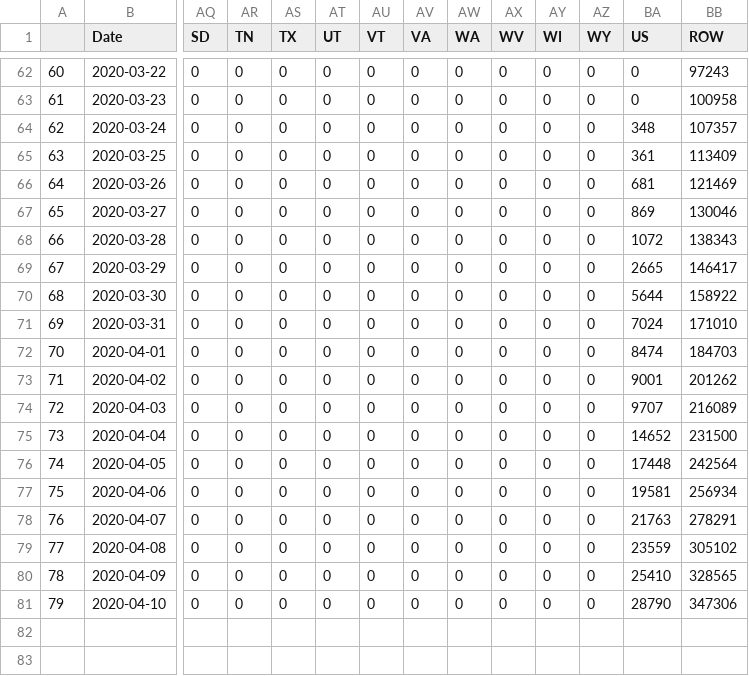
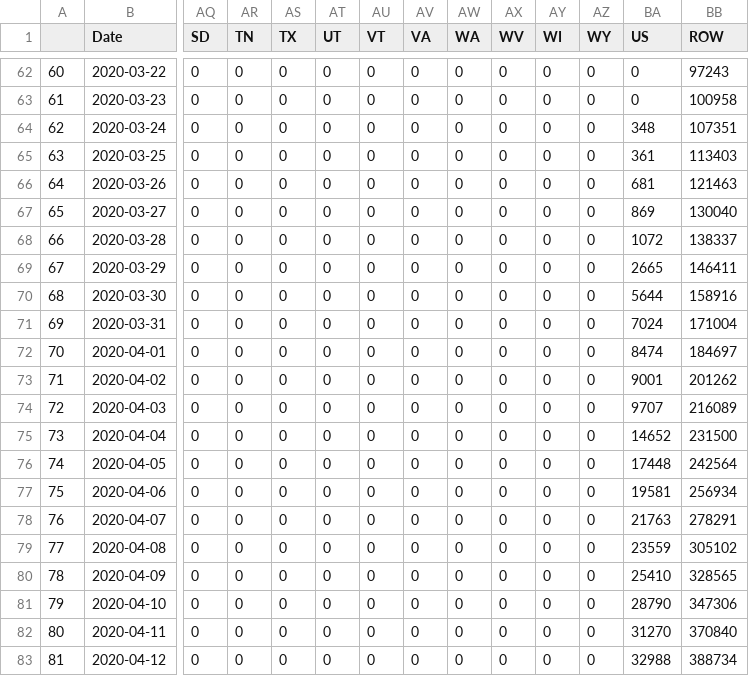
Before and after one commit to sidbannet/COVID-19_analysis, a CSV file: compiled_data/recovered_cases_US.csv, drawn as a sheet; only a part is shown, gaps mark what is left out; rows hold the shown columns only; the diff names each change by its address in the sheet, - before the commit and + after, or states it on an @@ line.

```diff
--- a/compiled_data/recovered_cases_US.csv
+++ b/compiled_data/recovered_cases_US.csv
-BB64 (ROW): 107357
+BB64 (ROW): 107351
-BB65 (ROW): 113409
+BB65 (ROW): 113403
-BB66 (ROW): 121469
+BB66 (ROW): 121463
-BB67 (ROW): 130046
+BB67 (ROW): 130040
-BB68 (ROW): 138343
+BB68 (ROW): 138337
-BB69 (ROW): 146417
+BB69 (ROW): 146411
-BB70 (ROW): 158922
+BB70 (ROW): 158916
-BB71 (ROW): 171010
+BB71 (ROW): 171004
-BB72 (ROW): 184703
+BB72 (ROW): 184697
+row 82: 80 | 2020-04-11 | 0 | 0 | 0 | 0 | 0 | 0 | 0 | 0 | 0 | 0 | 31270 | 370840
+row 83: 81 | 2020-04-12 | 0 | 0 | 0 | 0 | 0 | 0 | 0 | 0 | 0 | 0 | 32988 | 388734
```
Also changed, not shown: compiled_data/days_to_10k.csv, compiled_data/days_to_10k_US.csv, 7 other files.
